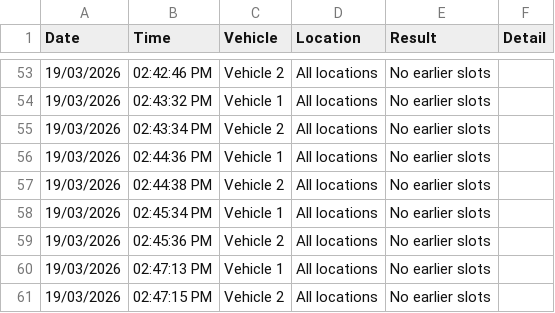
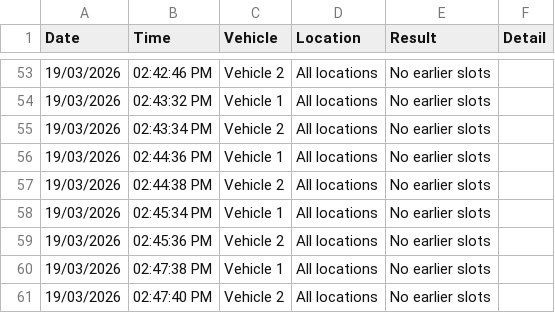
Before and after one commit to latifahaidari172/Qld-vehicle-inspection-monitor, a CSV file: wovi_results.csv, drawn as a sheet; only a part is shown, gaps mark what is left out.

Commit message:
results [skip ci]

```diff
--- a/wovi_results.csv
+++ b/wovi_results.csv
@@ -59,3 +59,3 @@ Date,Time,Vehicle,Location,Result,Detail
 19/03/2026,02:45:36 PM,Vehicle 2,All locations,No earlier slots,
-19/03/2026,02:47:13 PM,Vehicle 1,All locations,No earlier slots,
-19/03/2026,02:47:15 PM,Vehicle 2,All locations,No earlier slots,
+19/03/2026,02:47:38 PM,Vehicle 1,All locations,No earlier slots,
+19/03/2026,02:47:40 PM,Vehicle 2,All locations,No earlier slots,
```
